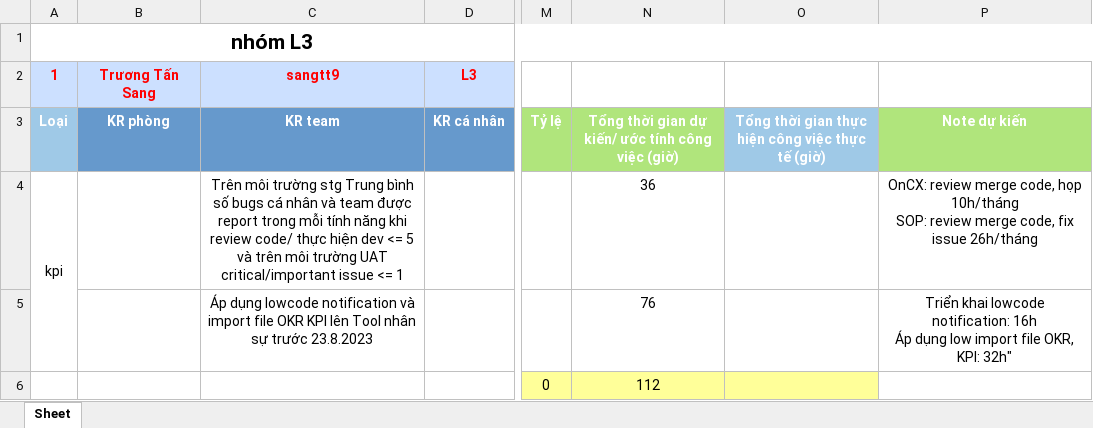
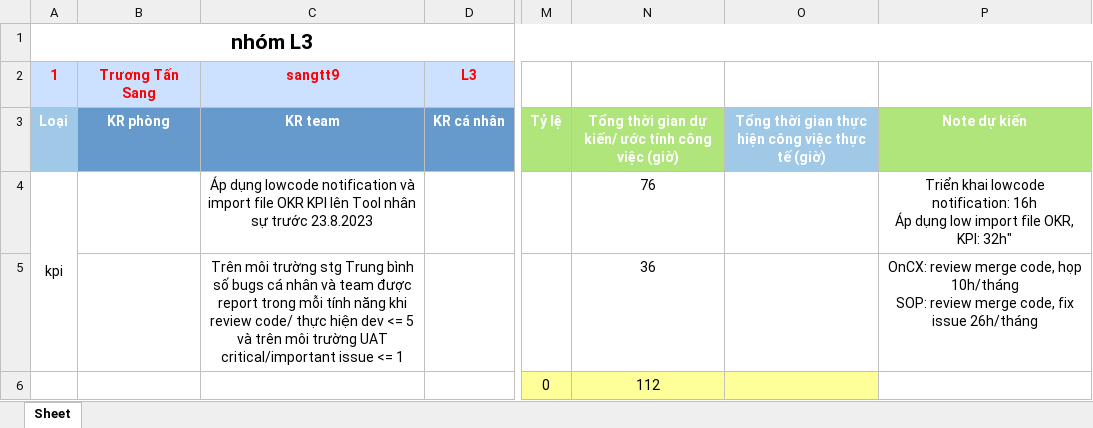
Before and after one commit to Giangphhe228/HRtool, an Excel workbook: kpiExcelSheet/nhóm L3.xlsx, sheet Sheet, drawn as a sheet; only a part is shown, gaps mark what is left out; values as stored, in another font and other column widths than the file's, no borders; ↵ is a line break in a cell; the diff names each change by its address in the sheet, - before the commit and + after, or states it on an @@ line.

```diff
--- a/kpiExcelSheet/nhóm L3.xlsx (sheet Sheet)
+++ b/kpiExcelSheet/nhóm L3.xlsx (sheet Sheet)
-C4 (KR team): Trên môi trường stg Trung bình số bugs cá nhân và team được report trong mỗi tính năng khi review code/ thực hiện dev <= 5 và trên môi trường UAT critical/important issue <= 1
+C4 (KR team): Áp dụng lowcode notification và import file OKR KPI lên Tool nhân sự trước 23.8.2023
-N4: 36
+N4: 76
-P4 (Note dự kiến): OnCX: review merge code, họp 10h/tháng ↵ SOP: review merge code, fix issue 26h/tháng
+P4 (Note dự kiến): Triển khai lowcode notification: 16h ↵ Áp dụng low import file OKR, KPI: 32h"
-C5 (KR team): Áp dụng lowcode notification và import file OKR KPI lên Tool nhân sự trước 23.8.2023
+C5 (KR team): Trên môi trường stg Trung bình số bugs cá nhân và team được report trong mỗi tính năng khi review code/ thực hiện dev <= 5 và trên môi trường UAT critical/important issue <= 1
-N5: 76
+N5: 36
-P5 (Note dự kiến): Triển khai lowcode notification: 16h ↵ Áp dụng low import file OKR, KPI: 32h"
+P5 (Note dự kiến): OnCX: review merge code, họp 10h/tháng ↵ SOP: review merge code, fix issue 26h/tháng
```
Also changed, not shown: kpiExcelSheet/nhóm L1.xlsx, kpiExcelSheet/nhóm L2.xlsx, 3 other files.
